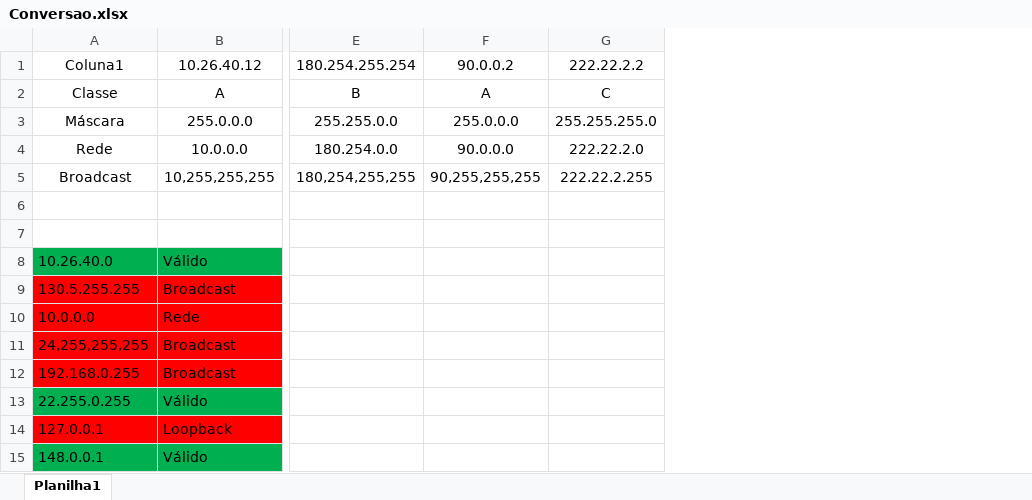
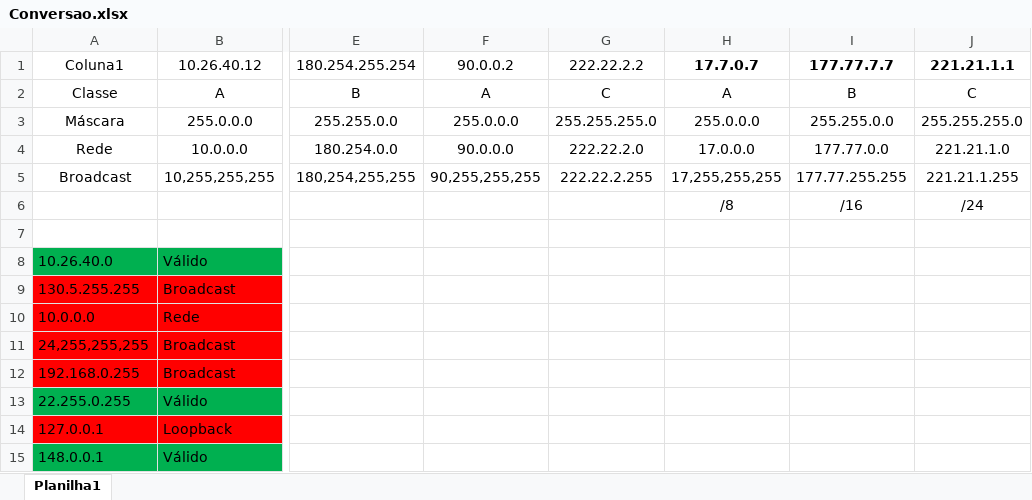
Before and after one commit to fagnerfgb/senactat, an Excel workbook: UC5/Conversao.xlsx, sheet Planilha1, drawn as a sheet; only a part is shown, gaps mark what is left out; values as stored, in another font and other column widths than the file's, no borders; table styles not drawn; rows hold the shown columns only; the diff names each change by its address in the sheet, - before the commit and + after, or states it on an @@ line.

```diff
--- a/UC5/Conversao.xlsx (sheet Planilha1)
+++ b/UC5/Conversao.xlsx (sheet Planilha1)
+column H (17.7.0.7), rows 2-6: A | 255.0.0.0 | 17.0.0.0 | 17,255,255,255 | /8
+column I (177.77.7.7), rows 2-6: B | 255.255.0.0 | 177.77.0.0 | 177.77.255.255 | /16
+column J (221.21.1.1), rows 2-6: C | 255.255.255.0 | 221.21.1.0 | 221.21.1.255 | /24
-row 6: (empty)
+row 6:  |  |  |  |  | /8 | /16 | /24
```
Also changed, not shown: 2 other files.
